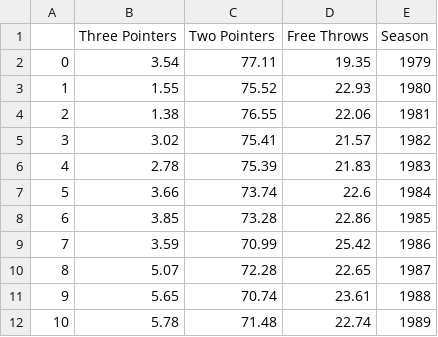
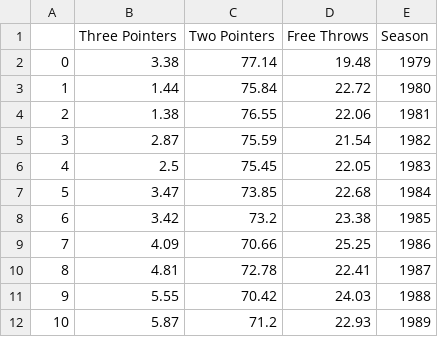
Before and after one commit to gmelmed/charts_gratia_chartis, a CSV file: nba_scoring/season_points_summary.csv, drawn as a sheet; only a part is shown; the diff covers the shown part only.

Commit message:
updated 40 point game database

```diff
--- a/nba_scoring/season_points_summary.csv
+++ b/nba_scoring/season_points_summary.csv
@@ -1,12 +1,12 @@
 ,Three Pointers,Two Pointers,Free Throws,Season
-0,3.54,77.11,19.35,1979
-1,1.55,75.52,22.93,1980
+0,3.38,77.14,19.48,1979
+1,1.44,75.84,22.72,1980
 2,1.38,76.55,22.06,1981
-3,3.02,75.41,21.57,1982
-4,2.78,75.39,21.83,1983
-5,3.66,73.74,22.6,1984
-6,3.85,73.28,22.86,1985
-7,3.59,70.99,25.42,1986
-8,5.07,72.28,22.65,1987
-9,5.65,70.74,23.61,1988
-10,5.78,71.48,22.74,1989
+3,2.87,75.59,21.54,1982
+4,2.5,75.45,22.05,1983
+5,3.47,73.85,22.68,1984
+6,3.42,73.2,23.38,1985
+7,4.09,70.66,25.25,1986
+8,4.81,72.78,22.41,1987
+9,5.55,70.42,24.03,1988
+10,5.87,71.2,22.93,1989
```
Also changed, not shown: 102 edited cells elsewhere in this file, 2 other files.
